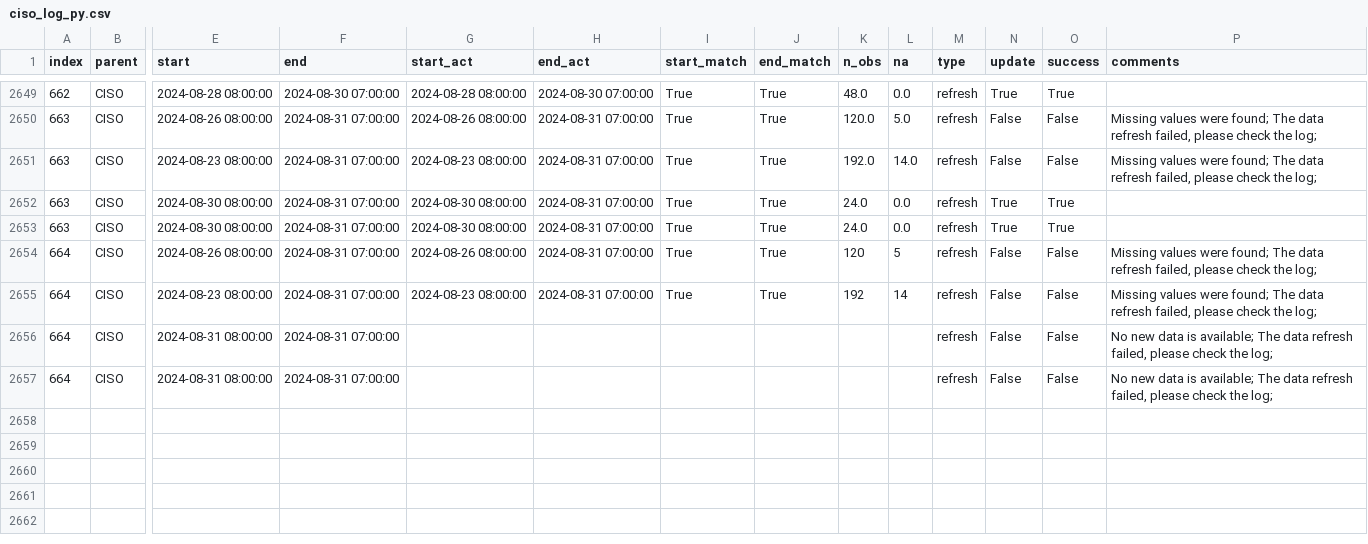
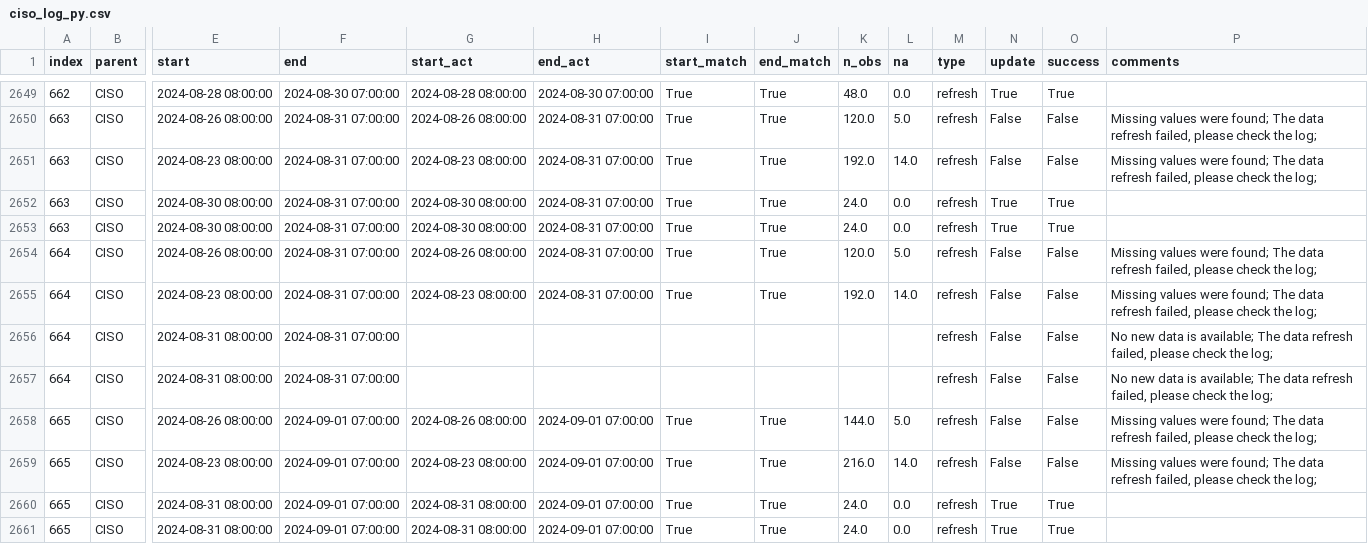
Before and after one commit to laughing-train/literate-train, a CSV file: metadata/ciso_log_py.csv, drawn as a sheet; only a part is shown, gaps mark what is left out; rows hold the shown columns only; the diff names each change by its address in the sheet, - before the commit and + after, or states it on an @@ line.

Commit message:
Auto update of the data

```diff
--- a/metadata/ciso_log_py.csv
+++ b/metadata/ciso_log_py.csv
-K2654 (n_obs): 120
+K2654 (n_obs): 120.0
-L2654 (na): 5
+L2654 (na): 5.0
-K2655 (n_obs): 192
+K2655 (n_obs): 192.0
-L2655 (na): 14
+L2655 (na): 14.0
+row 2658: 665 | CISO | 2024-08-26 08:00:00 | 2024-09-01 07:00:00 | 2024-08-26 08:00:00 | 2024-09-01 07:00:00 | True | True | 144.0 | 5.0 | refresh | False | False | Missing values were found; The data refresh failed, please check the log;
+row 2659: 665 | CISO | 2024-08-23 08:00:00 | 2024-09-01 07:00:00 | 2024-08-23 08:00:00 | 2024-09-01 07:00:00 | True | True | 216.0 | 14.0 | refresh | False | False | Missing values were found; The data refresh failed, please check the log;
+row 2660: 665 | CISO | 2024-08-31 08:00:00 | 2024-09-01 07:00:00 | 2024-08-31 08:00:00 | 2024-09-01 07:00:00 | True | True | 24.0 | 0.0 | refresh | True | True
+row 2661: 665 | CISO | 2024-08-31 08:00:00 | 2024-09-01 07:00:00 | 2024-08-31 08:00:00 | 2024-09-01 07:00:00 | True | True | 24.0 | 0.0 | refresh | True | True
```
Also changed, not shown: 2 other files.
